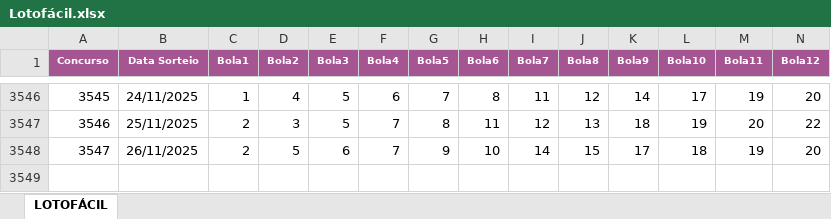
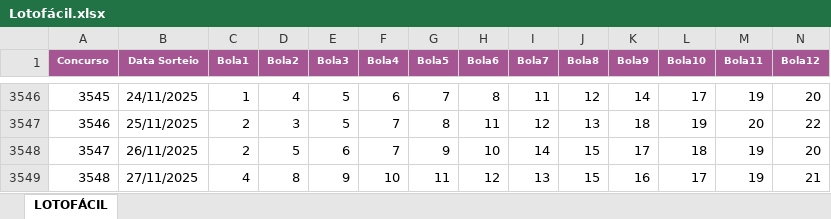
Before and after one commit to demetriosgarcia/WASenderUpdates, an Excel workbook: Sorteios/Lotofácil.xlsx, sheet LOTOFÁCIL, drawn as a sheet; only a part is shown, gaps mark what is left out; values as stored, in another font and other column widths than the file's, no borders; rows hold the shown columns only; the diff names each change by its address in the sheet, - before the commit and + after, or states it on an @@ line.

```diff
--- a/Sorteios/Lotofácil.xlsx (sheet LOTOFÁCIL)
+++ b/Sorteios/Lotofácil.xlsx (sheet LOTOFÁCIL)
+row 3549: 3548 | 27/11/2025 | 4 | 8 | 9 | 10 | 11 | 12 | 13 | 15 | 16 | 17 | 19 | 21
```
Also changed, not shown: Sorteios/Dupla Sena.xlsx, Sorteios/Mega-Sena.xlsx.
